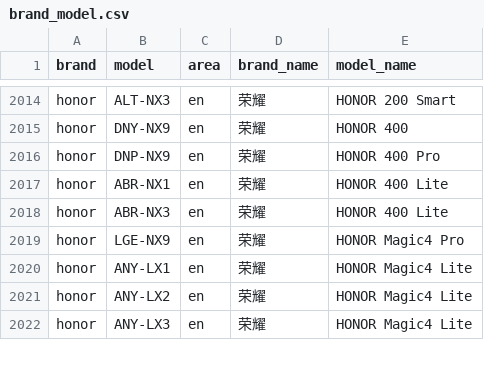
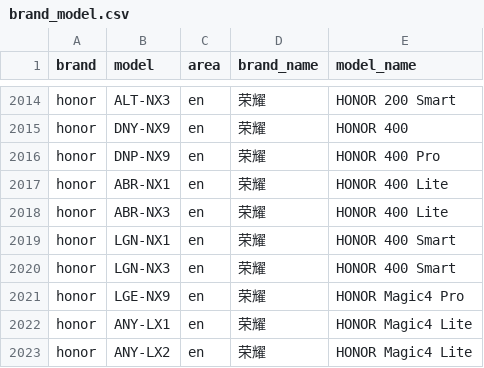
Before and after one commit to blackblock1523/mobilemodels, a CSV file: brand_model.csv, drawn as a sheet; only a part is shown, gaps mark what is left out; the shorter side is filled out with more unchanged rows; the diff names each change by its address in the sheet, - before the commit and + after, or states it on an @@ line.

Commit message:
Sync with MobileModels 517958419eafcceac157fca173844bbc693e8dd5

```diff
--- a/brand_model.csv
+++ b/brand_model.csv
+row 2019: honor | LGN-NX1 | en | 荣耀 | HONOR 400 Smart
+row 2020: honor | LGN-NX3 | en | 荣耀 | HONOR 400 Smart
```
Also changed, not shown: 1 other file.
